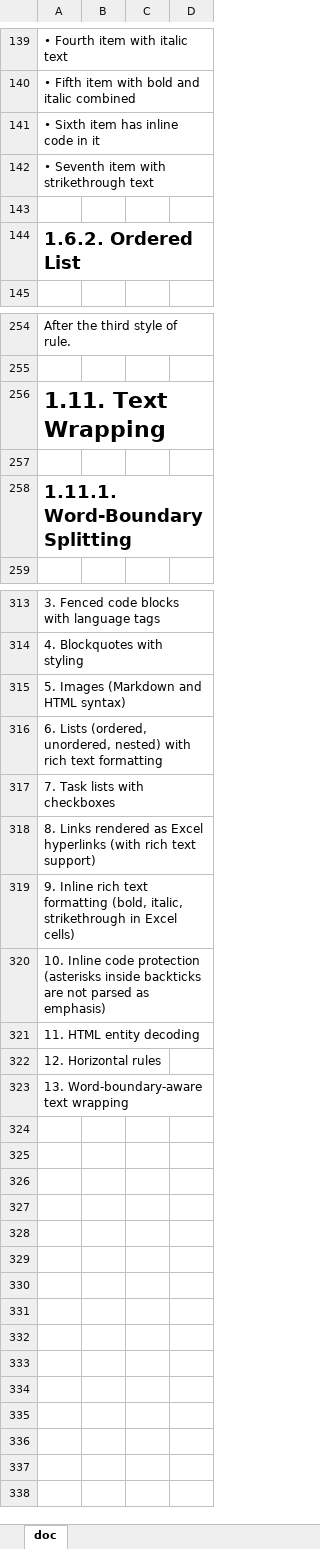
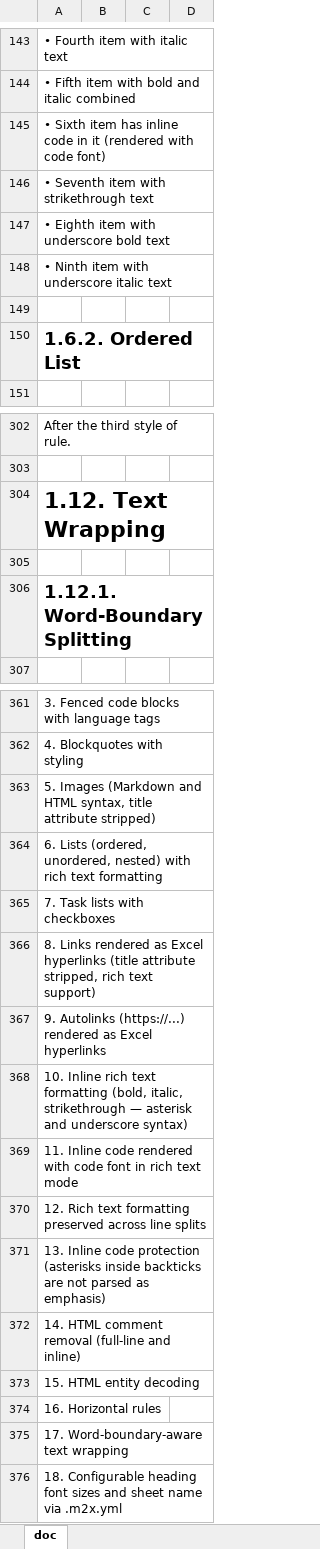
Before and after one commit to HituziANDO/md2xls, an Excel workbook: sample/output/demo.xlsx, sheet doc, drawn as a sheet; only a part is shown, gaps mark what is left out; values as stored, in another font and other column widths than the file's, no borders; addresses are those after the commit; the diff covers the shown part only; the diff names each change by its address in the sheet, - before the commit and + after, or states it on an @@ line.

Commit message:
Add multiple parser and renderer features
  - Add underscore emphasis (__bold__, _italic_) with word-boundary
    protection for snake_case
  - Add inline code font rendering using configured code.font
  - Add rich text preservation across line splits (SplitRichTextPer)
  - Add autolink support (<https://...\>\) with source-order preservation
  - Add HTML comment removal (single-line, multi-line, and inline)
  - Add link/image title attribute stripping ([text](url title))
  - Add configurable heading font sizes (heading_font_size.h1-h6)
  - Add configurable sheet name (sheet_name)
  - Fix tmp/ cleanup to use os.MkdirTemp instead of deleting ./tmp
  - Update README, demo.md, and .m2x.yml with new features

```diff
--- a/sample/output/demo.xlsx (sheet doc)
+++ b/sample/output/demo.xlsx (sheet doc)
-A145: …in it
+A145: …in it (rendered with code font)
+row 147: • Eighth item with underscore bold text
+row 148: • Ninth item with underscore italic text
-A304: 1.11. Text Wrapping
+A304: 1.12. Text Wrapping
-A306: 1.11.1. Word-Boundary Splitting
+A306: 1.12.1. Word-Boundary Splitting
-A363: …and HTML syntax)
+A363: …and HTML syntax, title attribute stripped)
-A366: …Excel hyperlinks (with rich text…
+A366: …Excel hyperlinks (title attribute stripped, rich text…
-A367: 9. Inline rich text formatting (bold, italic, strikethrough in Excel cells)
+A367: 9. Autolinks (https://...) rendered as Excel hyperlinks
-A368: 10. Inline code protection (asterisks inside backticks are not parsed as emphasis)
+A368: 10. Inline rich text formatting (bold, italic, strikethrough — asterisk and underscore syntax)
-A369: 11. HTML entity decoding
+A369: 11. Inline code rendered with code font in rich text mode
-A370: 12. Horizontal rules
+A370: 12. Rich text formatting preserved across line splits
-A371: 13. Word-boundary-aware text wrapping
+A371: 13. Inline code protection (asterisks inside backticks are not parsed as emphasis)
+row 372: 14. HTML comment removal (full-line and inline)
+row 373: 15. HTML entity decoding
+row 374: 16. Horizontal rules
+row 375: 17. Word-boundary-aware text wrapping
+row 376: 18. Configurable heading font sizes and sheet name via .m2x.yml
```
Also changed, not shown: 46 added rows, 10 edited cells and cell formats elsewhere in this sheet, 12 other files.
